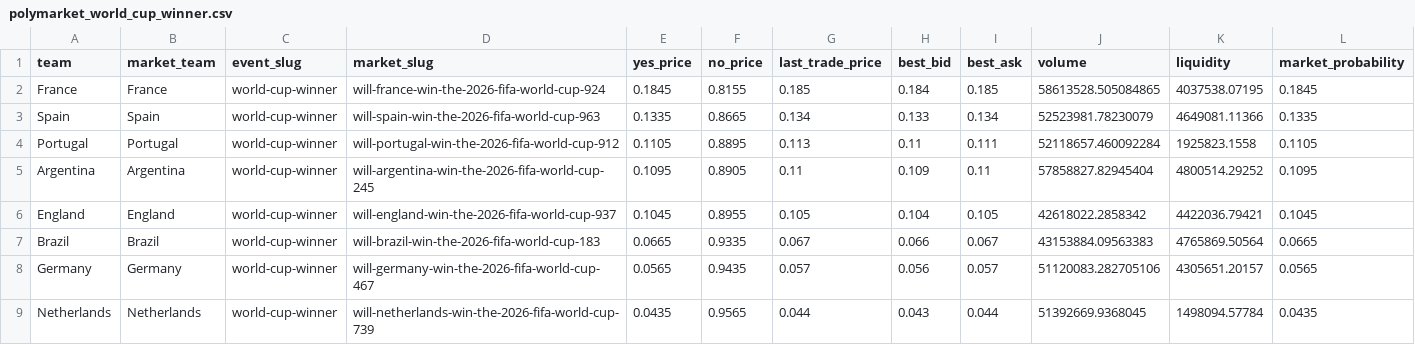
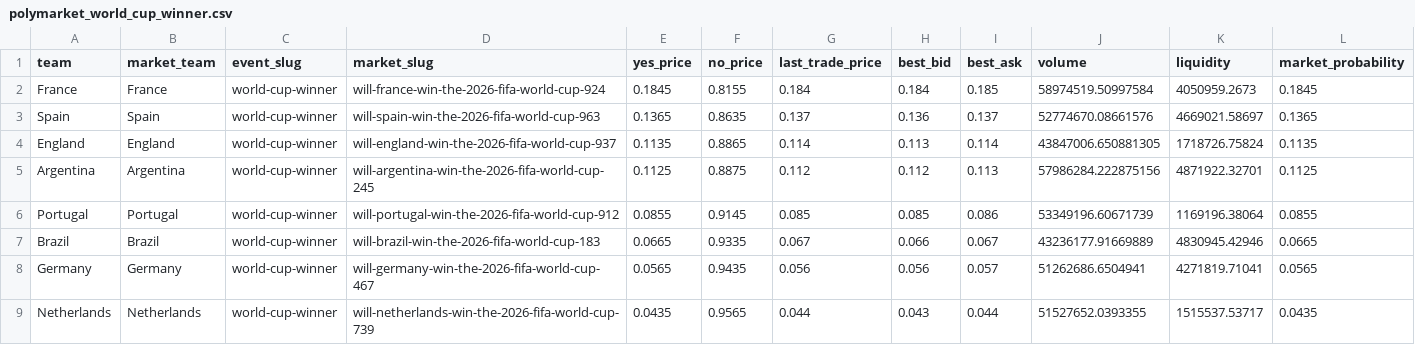
Before and after one commit to matteodethomasis-svg/wc2026-model, a CSV file: data/interim/polymarket_world_cup_winner.csv, drawn as a sheet; only a part is shown; the diff covers the shown part only.

```diff
--- a/data/interim/polymarket_world_cup_winner.csv
+++ b/data/interim/polymarket_world_cup_winner.csv
@@ -1,9 +1,9 @@
 team,market_team,event_slug,market_slug,yes_price,no_price,last_trade_price,best_bid,best_ask,volume,liquidity,market_probability
-France,France,world-cup-winner,will-france-win-the-2026-fifa-world-cup-924,0.1845,0.8155,0.185,0.184,0.185,58613528.505084865,4037538.07195,0.1845
-Spain,Spain,world-cup-winner,will-spain-win-the-2026-fifa-world-cup-963,0.1335,0.8665,0.134,0.133,0.134,52523981.78230079,4649081.11366,0.1335
-Portugal,Portugal,world-cup-winner,will-portugal-win-the-2026-fifa-world-cup-912,0.1105,0.8895,0.113,0.11,0.111,52118657.460092284,1925823.1558,0.1105
-Argentina,Argentina,world-cup-winner,will-argentina-win-the-2026-fifa-world-cup-245,0.1095,0.8905,0.11,0.109,0.11,57858827.82945404,4800514.29252,0.1095
-England,England,world-cup-winner,will-england-win-the-2026-fifa-world-cup-937,0.1045,0.8955,0.105,0.104,0.105,42618022.2858342,4422036.79421,0.1045
-Brazil,Brazil,world-cup-winner,will-brazil-win-the-2026-fifa-world-cup-183,0.0665,0.9335,0.067,0.066,0.067,43153884.09563383,4765869.50564,0.0665
-Germany,Germany,world-cup-winner,will-germany-win-the-2026-fifa-world-cup-467,0.0565,0.9435,0.057,0.056,0.057,51120083.282705106,4305651.20157,0.0565
-Netherlands,Netherlands,world-cup-winner,will-netherlands-win-the-2026-fifa-world-cup-739,0.0435,0.9565,0.044,0.043,0.044,51392669.9368045,1498094.57784,0.0435
+France,France,world-cup-winner,will-france-win-the-2026-fifa-world-cup-924,0.1845,0.8155,0.184,0.184,0.185,58974519.50997584,4050959.2673,0.1845
+Spain,Spain,world-cup-winner,will-spain-win-the-2026-fifa-world-cup-963,0.1365,0.8635,0.137,0.136,0.137,52774670.08661576,4669021.58697,0.1365
+England,England,world-cup-winner,will-england-win-the-2026-fifa-world-cup-937,0.1135,0.8865,0.114,0.113,0.114,43847006.650881305,1718726.75824,0.1135
+Argentina,Argentina,world-cup-winner,will-argentina-win-the-2026-fifa-world-cup-245,0.1125,0.8875,0.112,0.112,0.113,57986284.222875156,4871922.32701,0.1125
+Portugal,Portugal,world-cup-winner,will-portugal-win-the-2026-fifa-world-cup-912,0.0855,0.9145,0.085,0.085,0.086,53349196.60671739,1169196.38064,0.0855
+Brazil,Brazil,world-cup-winner,will-brazil-win-the-2026-fifa-world-cup-183,0.0665,0.9335,0.067,0.066,0.067,43236177.91669889,4830945.42946,0.0665
+Germany,Germany,world-cup-winner,will-germany-win-the-2026-fifa-world-cup-467,0.0565,0.9435,0.056,0.056,0.057,51262686.6504941,4271819.71041,0.0565
+Netherlands,Netherlands,world-cup-winner,will-netherlands-win-the-2026-fifa-world-cup-739,0.0435,0.9565,0.044,0.043,0.044,51527652.0393355,1515537.53717,0.0435
```
Also changed, not shown: 1 added row, 1 removed row and 87 edited cells elsewhere in this file, data/interim/wc2026_expected_lineups_espn.csv, reports/baseline_latest_elo_ratings.csv, 8 other files.
